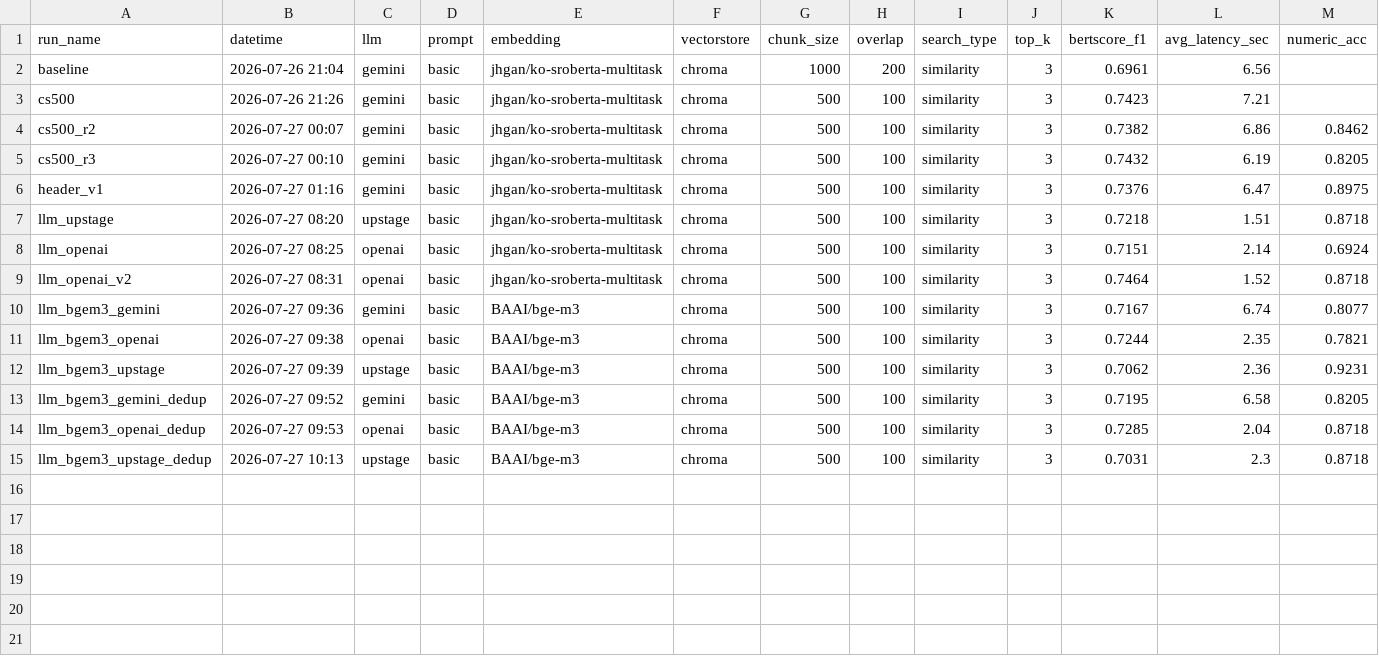
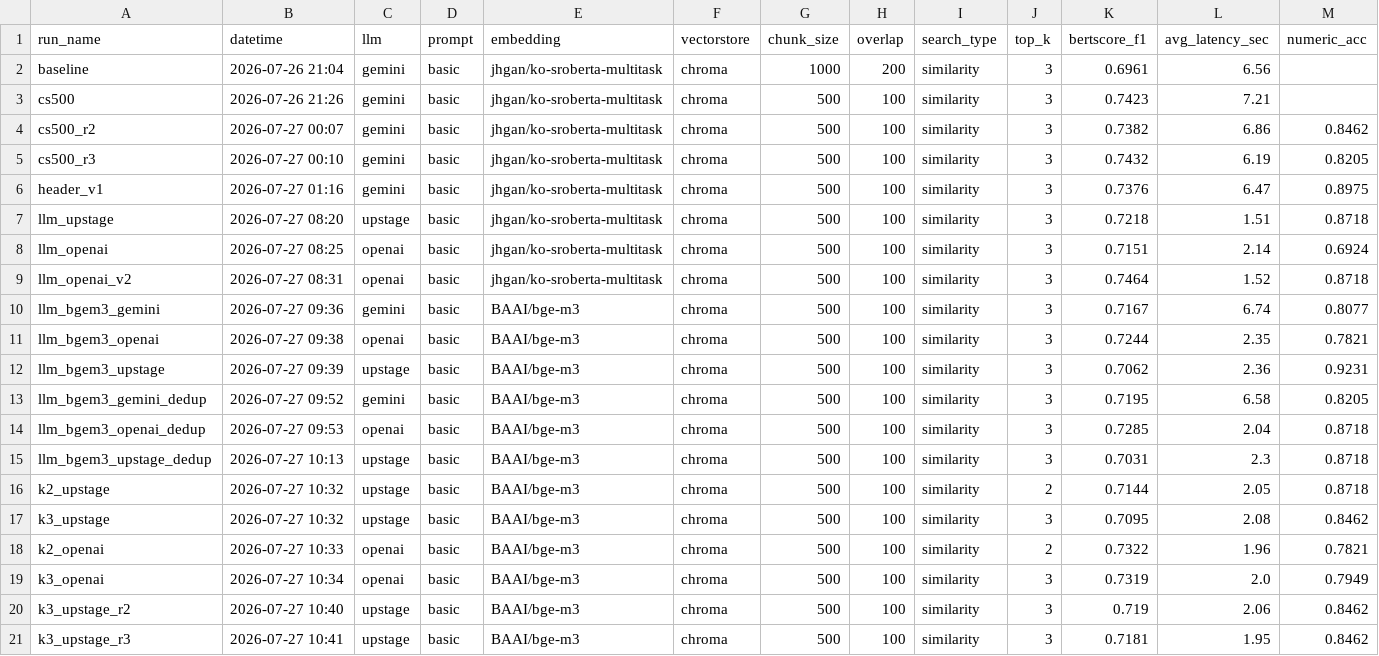
Before and after one commit to knukdt14/team-06-project, a CSV file: eval/results.csv, drawn as a sheet; only a part is shown; rows hold the shown columns only; the diff names each change by its address in the sheet, - before the commit and + after, or states it on an @@ line.

Commit message:
최종 모델 선정: bge-m3 + dedup + top_k=3 + Upstage (재현성 4회 확인)
- k2 vs k3: 검색·답변 지표 모두 노이즈 범위 내 무승부 → 안전 마진 있는 k=3 채택
  (이희영 topk_effect.md의 검색 포화 결과와 일치)
- Upstage vs OpenAI: k=2/k=3 양쪽 모두 Upstage가 일관 우세(0.846~0.872 vs
  0.782~0.795) → 이전의 '동률'은 단발성 노이즈였음, Upstage 확정
- 동일 설정 4회 반복: numeric_perfect·E6 오류 건수가 4회 전부 완전히 동일 →
  dedup의 트레이드오프(Q8 해결, 대신 2문항 정밀도 하락)가 노이즈가 아니라
  구조적으로 재현됨을 확인. numeric_acc 노이즈 폭(±0.026)은 Gemini 기준
  재현성 실험과 일치
- 가치 판단 명시: 완전한 검색실패(E3)가 부분오류(E6/E7)보다 나쁘다고 보고
  dedup 유지 결정 — 수치가 아닌 판단 근거로 보고서에 기록
- 최고 품질과 가성비가 Upstage로 수렴 (Gemini 대비 응답시간 약 3배 빠름)
- 상세: results/final_model_selection.md

```diff
--- a/eval/results.csv
+++ b/eval/results.csv
+row 16: k2_upstage | 2026-07-27 10:32 | upstage | basic | BAAI/bge-m3 | chroma | 500 | 100 | similarity | 2 | 0.7144 | 2.05 | 0.8718
+row 17: k3_upstage | 2026-07-27 10:32 | upstage | basic | BAAI/bge-m3 | chroma | 500 | 100 | similarity | 3 | 0.7095 | 2.08 | 0.8462
+row 18: k2_openai | 2026-07-27 10:33 | openai | basic | BAAI/bge-m3 | chroma | 500 | 100 | similarity | 2 | 0.7322 | 1.96 | 0.7821
+row 19: k3_openai | 2026-07-27 10:34 | openai | basic | BAAI/bge-m3 | chroma | 500 | 100 | similarity | 3 | 0.7319 | 2.0 | 0.7949
+row 20: k3_upstage_r2 | 2026-07-27 10:40 | upstage | basic | BAAI/bge-m3 | chroma | 500 | 100 | similarity | 3 | 0.719 | 2.06 | 0.8462
+row 21: k3_upstage_r3 | 2026-07-27 10:41 | upstage | basic | BAAI/bge-m3 | chroma | 500 | 100 | similarity | 3 | 0.7181 | 1.95 | 0.8462
```
Also changed, not shown: 7 other files.
